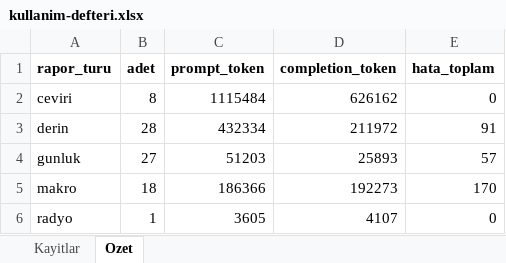
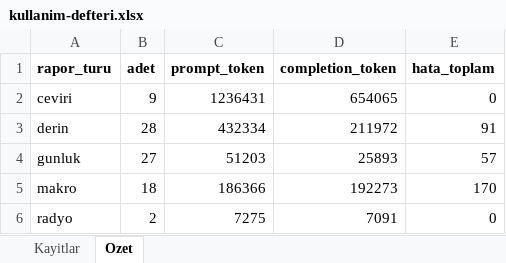
Before and after one commit to gunluk-raporlar/borsa-raporlari, an Excel workbook: data/kullanim-defteri.xlsx, sheet Ozet, drawn as a sheet; values as stored, in another font and other column widths than the file's, no borders; the diff names each change by its address in the sheet, - before the commit and + after, or states it on an @@ line.

```diff
--- a/data/kullanim-defteri.xlsx (sheet Ozet)
+++ b/data/kullanim-defteri.xlsx (sheet Ozet)
-B2 (adet): 8
+B2 (adet): 9
-C2 (prompt_token): 1115484
+C2 (prompt_token): 1236431
-D2 (completion_token): 626162
+D2 (completion_token): 654065
-B6 (adet): 1
+B6 (adet): 2
-C6 (prompt_token): 3605
+C6 (prompt_token): 7275
-D6 (completion_token): 4107
+D6 (completion_token): 7091
```
Also changed, not shown: sheet Kayitlar, 4 other files.
